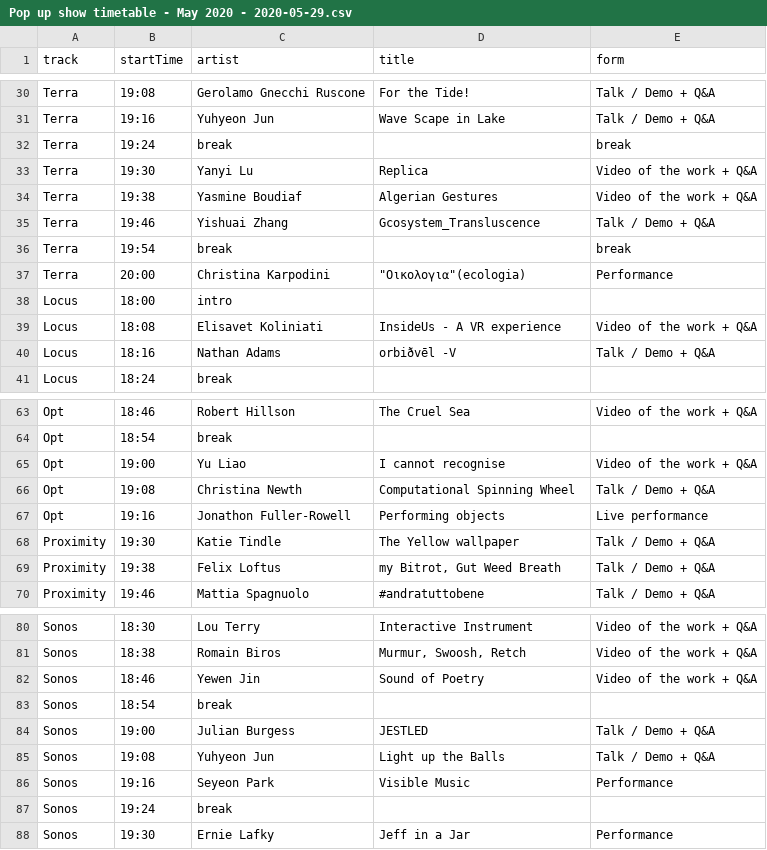
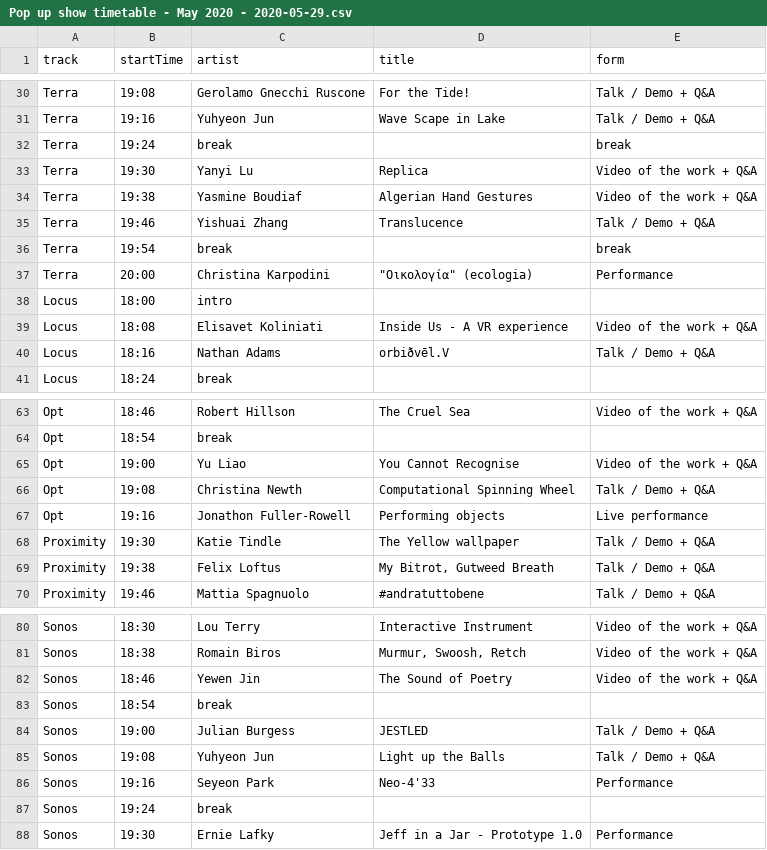
Before and after one commit to aubergene/pop-up-show-may-2020, a CSV file: raw/Pop up show timetable - May 2020 - 2020-05-29.csv, drawn as a sheet; only a part is shown, gaps mark what is left out; the diff covers the shown part only.

```diff
--- a/raw/Pop up show timetable - May 2020 - 2020-05-29.csv
+++ b/raw/Pop up show timetable - May 2020 - 2020-05-29.csv
@@ -33,9 +33,9 @@ Terra,19:24,break,,break
 Terra,19:30,Yanyi Lu,Replica,Video of the work + Q&A
-Terra,19:38,Yasmine Boudiaf,Algerian Gestures,Video of the work + Q&A
-Terra,19:46,Yishuai Zhang,Gcosystem_Transluscence,Talk / Demo + Q&A
+Terra,19:38,Yasmine Boudiaf,Algerian Hand Gestures,Video of the work + Q&A
+Terra,19:46,Yishuai Zhang,Translucence,Talk / Demo + Q&A
 Terra,19:54,break,,break
-Terra,20:00,Christina Karpodini,"""Οικολογια""(ecologia)",Performance
+Terra,20:00,Christina Karpodini,"""Οικολογία"" (ecologia)",Performance
 Locus,18:00,intro,,
-Locus,18:08,Elisavet Koliniati,InsideUs - A VR experience,Video of the work + Q&A
-Locus,18:16,Nathan Adams,orbiðvēl -V,Talk / Demo + Q&A
+Locus,18:08,Elisavet Koliniati,Inside Us - A VR experience,Video of the work + Q&A
+Locus,18:16,Nathan Adams,orbiðvēl.V,Talk / Demo + Q&A
 Locus,18:24,break,,
@@ -64,3 +64,3 @@ Opt,18:46,Robert Hillson,The Cruel Sea,Video of the work + Q&A
 Opt,18:54,break,,
-Opt,19:00,Yu Liao,I cannot recognise,Video of the work + Q&A
+Opt,19:00,Yu Liao,You Cannot Recognise,Video of the work + Q&A
 Opt,19:08,Christina Newth,Computational Spinning Wheel,Talk / Demo + Q&A
@@ -68,3 +68,3 @@ Opt,19:16,Jonathon Fuller-Rowell,Performing objects,Live performance
 Proximity,19:30,Katie Tindle,The Yellow wallpaper,Talk / Demo + Q&A
-Proximity,19:38,Felix Loftus,"my Bitrot, Gut Weed Breath",Talk / Demo + Q&A
+Proximity,19:38,Felix Loftus,"My Bitrot, Gutweed Breath",Talk / Demo + Q&A
 Proximity,19:46,Mattia Spagnuolo,#andratuttobene,Talk / Demo + Q&A
@@ -81,3 +81,3 @@ Sonos,18:30,Lou Terry,Interactive Instrument,Video of the work + Q&A
 Sonos,18:38,Romain Biros,"Murmur, Swoosh, Retch",Video of the work + Q&A
-Sonos,18:46,Yewen Jin,Sound of Poetry,Video of the work + Q&A
+Sonos,18:46,Yewen Jin,The Sound of Poetry,Video of the work + Q&A
 Sonos,18:54,break,,
@@ -85,4 +85,4 @@ Sonos,19:00,Julian Burgess,JESTLED,Talk / Demo + Q&A
 Sonos,19:08,Yuhyeon Jun,Light up the Balls,Talk / Demo + Q&A
-Sonos,19:16,Seyeon Park,Visible Music,Performance
+Sonos,19:16,Seyeon Park,Neo-4'33,Performance
 Sonos,19:24,break,,
-Sonos,19:30,Ernie Lafky,Jeff in a Jar,Performance
+Sonos,19:30,Ernie Lafky,Jeff in a Jar - Prototype 1.0,Performance
```
Also changed, not shown: 1 edited cell elsewhere in this file, raw/Pop up show timetable - May 2020 - 2020-05-30.csv, raw/Pop-up exhibition, final form (Responses) - Form responses 1.csv, 4 other files.
